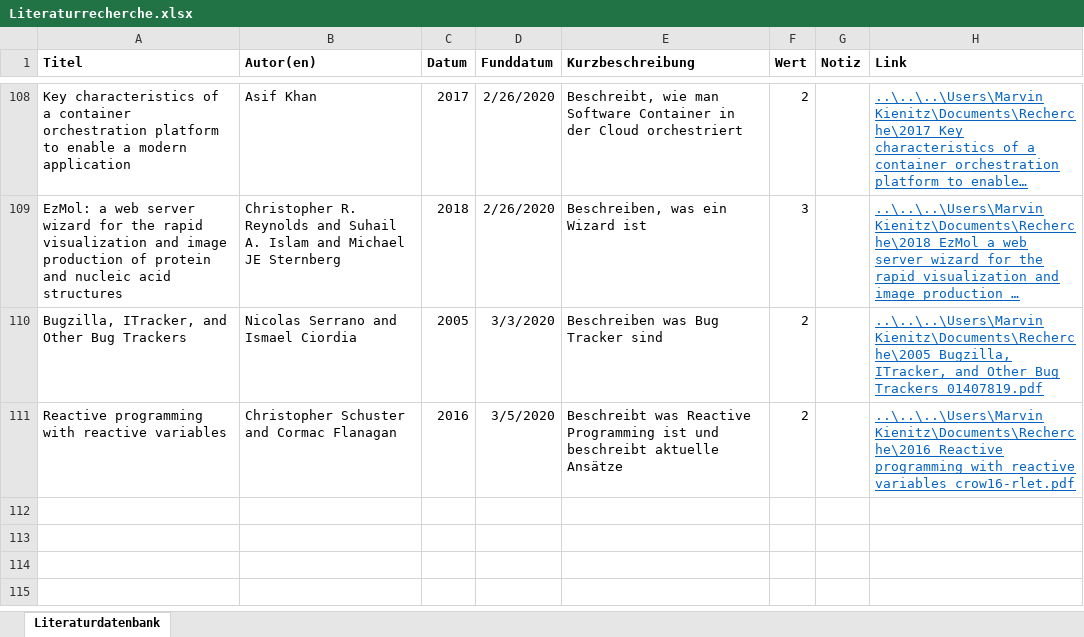
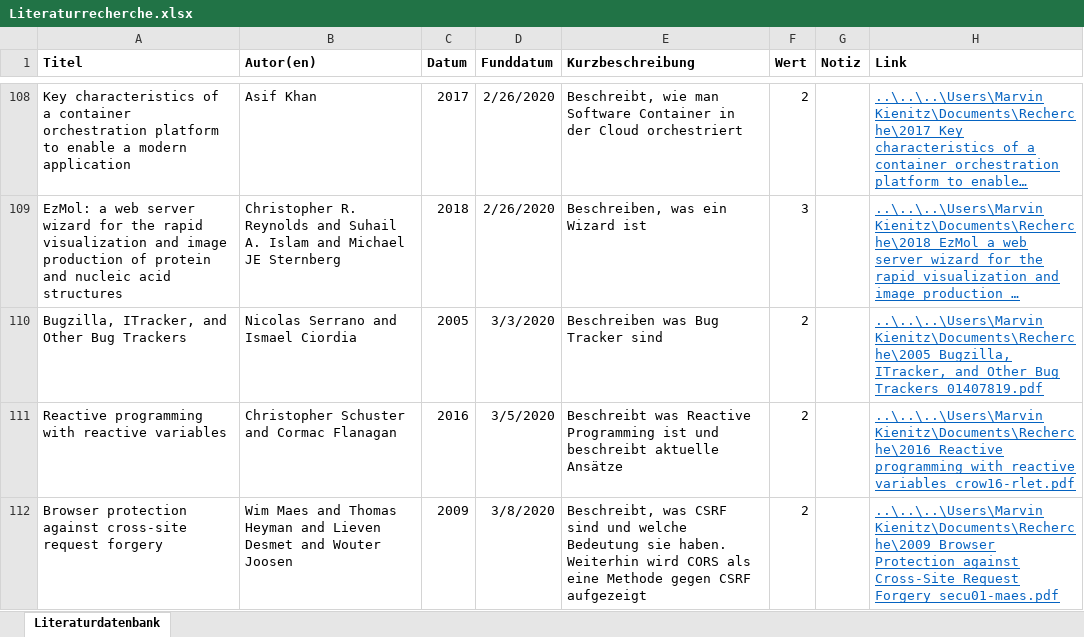
Before and after one commit to JapuDCret/bachelorarbeit, an Excel workbook: Literatur/Literaturrecherche.xlsx, sheet Literaturdatenbank, drawn as a sheet; only a part is shown, gaps mark what is left out; long unchanged cells end in …; values as stored, in another font and other column widths than the file's, no borders; conditional formats not drawn; the diff names each change by its address in the sheet, - before the commit and + after, or states it on an @@ line.

```diff
--- a/Literatur/Literaturrecherche.xlsx (sheet Literaturdatenbank)
+++ b/Literatur/Literaturrecherche.xlsx (sheet Literaturdatenbank)
+row 112: Browser protection against cross-site request forgery | Wim Maes and Thomas Heyman and Lieven Desmet and Wouter Joosen | 2009 | 3/8/2020 | Beschreibt, was CSRF sind und welche Bedeutung sie haben. Weiterhin wird CORS als eine Methode gegen CSRF aufgezeigt | 2 |  | ..\..\..\Users\Marvin Kienitz\Documents\Recherche\2009_Browser Protection against Cross-Site Request Forgery_secu01-maes.pdf
```
Also changed, not shown: 15 other files.
